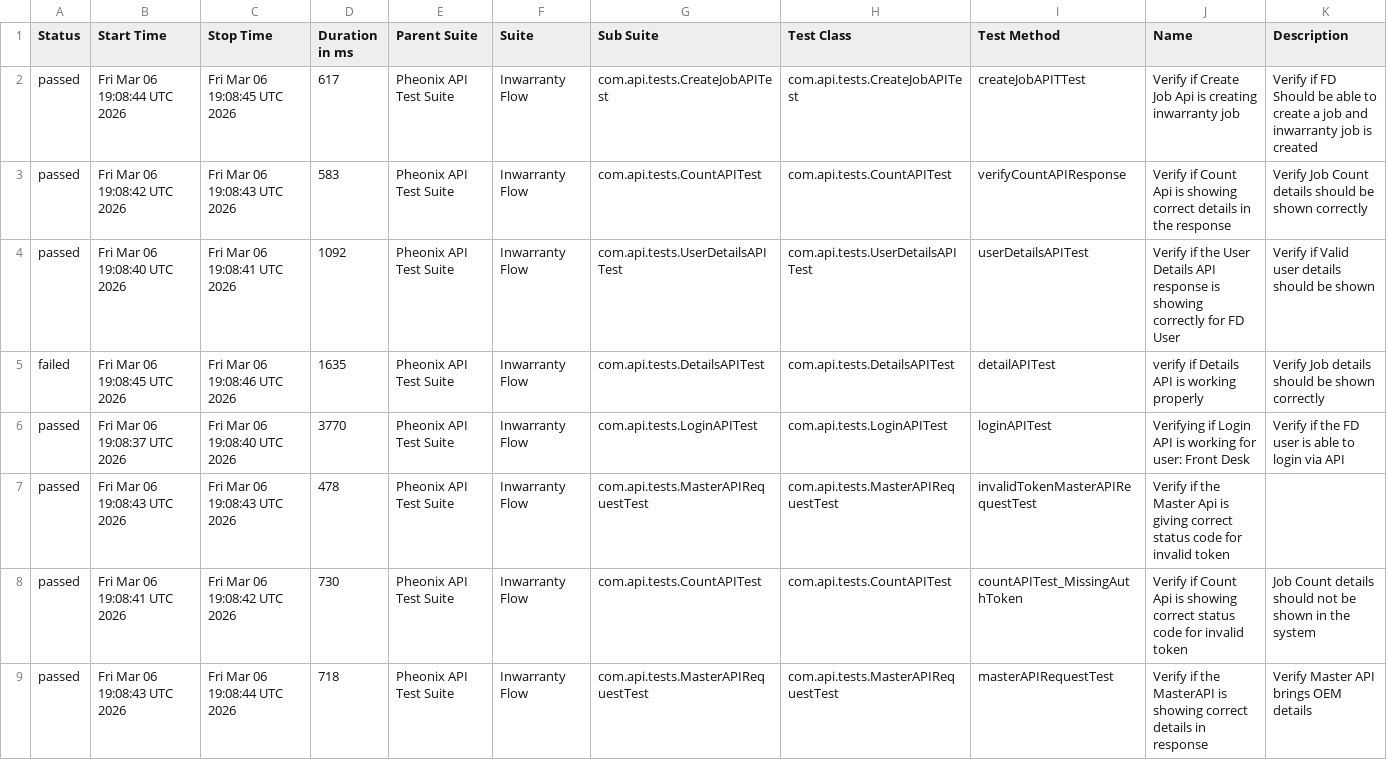
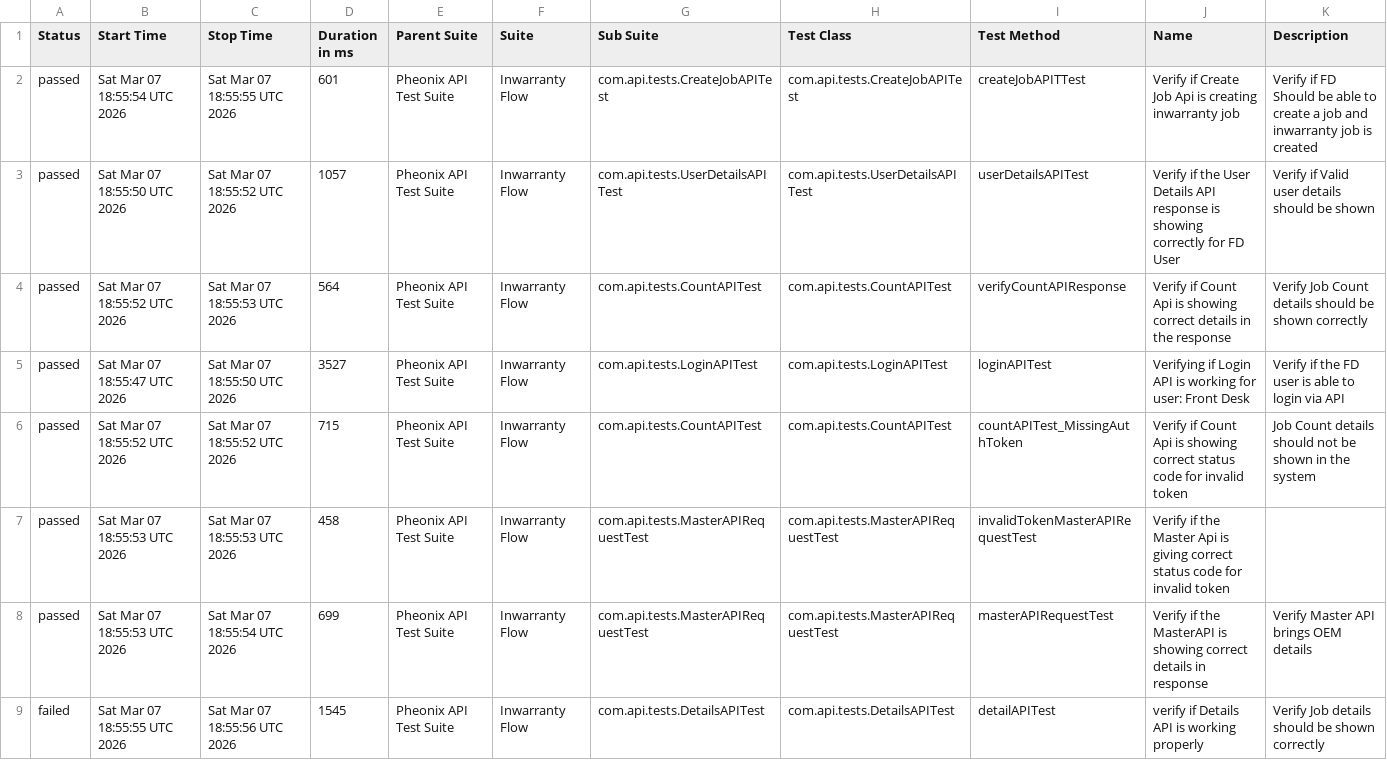
Before and after one commit to AnantKinlekar/PheonixTestAutomationFramework, a CSV file: data/suites.csv, drawn as a sheet.

```diff
--- a/data/suites.csv
+++ b/data/suites.csv
@@ -1,9 +1,9 @@
 "Status","Start Time","Stop Time","Duration in ms","Parent Suite","Suite","Sub Suite","Test Class","Test Method","Name","Description"
-"passed","Fri Mar 06 19:08:44 UTC 2026","Fri Mar 06 19:08:45 UTC 2026","617","Pheonix API Test Suite","Inwarranty Flow","com.api.tests.CreateJobAPITest","com.api.tests.CreateJobAPITest","createJobAPITTest","Verify if Create Job Api is creating inwarranty job","Verify if FD Should be able to create a job and inwarranty job is created"
-"passed","Fri Mar 06 19:08:42 UTC 2026","Fri Mar 06 19:08:43 UTC 2026","583","Pheonix API Test Suite","Inwarranty Flow","com.api.tests.CountAPITest","com.api.tests.CountAPITest","verifyCountAPIResponse","Verify if Count Api is showing correct details in the response","Verify Job Count details should be shown correctly"
-"passed","Fri Mar 06 19:08:40 UTC 2026","Fri Mar 06 19:08:41 UTC 2026","1092","Pheonix API Test Suite","Inwarranty Flow","com.api.tests.UserDetailsAPITest","com.api.tests.UserDetailsAPITest","userDetailsAPITest","Verify if the User Details API response is showing correctly for FD User","Verify if Valid user details should be shown"
-"failed","Fri Mar 06 19:08:45 UTC 2026","Fri Mar 06 19:08:46 UTC 2026","1635","Pheonix API Test Suite","Inwarranty Flow","com.api.tests.DetailsAPITest","com.api.tests.DetailsAPITest","detailAPITest","verify if Details API is working properly","Verify Job details should be shown correctly"
-"passed","Fri Mar 06 19:08:37 UTC 2026","Fri Mar 06 19:08:40 UTC 2026","3770","Pheonix API Test Suite","Inwarranty Flow","com.api.tests.LoginAPITest","com.api.tests.LoginAPITest","loginAPITest","Verifying if Login API is working for user: Front Desk","Verify if the FD user is able to login via API"
-"passed","Fri Mar 06 19:08:43 UTC 2026","Fri Mar 06 19:08:43 UTC 2026","478","Pheonix API Test Suite","Inwarranty Flow","com.api.tests.MasterAPIRequestTest","com.api.tests.MasterAPIRequestTest","invalidTokenMasterAPIRequestTest","Verify if the Master Api is giving correct status code for invalid token",""
-"passed","Fri Mar 06 19:08:41 UTC 2026","Fri Mar 06 19:08:42 UTC 2026","730","Pheonix API Test Suite","Inwarranty Flow","com.api.tests.CountAPITest","com.api.tests.CountAPITest","countAPITest_MissingAuthToken","Verify if Count Api is showing correct status code for invalid token","Job Count details should not be shown in the system"
-"passed","Fri Mar 06 19:08:43 UTC 2026","Fri Mar 06 19:08:44 UTC 2026","718","Pheonix API Test Suite","Inwarranty Flow","com.api.tests.MasterAPIRequestTest","com.api.tests.MasterAPIRequestTest","masterAPIRequestTest","Verify if the MasterAPI is showing correct details in response","Verify Master API brings OEM details"
+"passed","Sat Mar 07 18:55:54 UTC 2026","Sat Mar 07 18:55:55 UTC 2026","601","Pheonix API Test Suite","Inwarranty Flow","com.api.tests.CreateJobAPITest","com.api.tests.CreateJobAPITest","createJobAPITTest","Verify if Create Job Api is creating inwarranty job","Verify if FD Should be able to create a job and inwarranty job is created"
+"passed","Sat Mar 07 18:55:50 UTC 2026","Sat Mar 07 18:55:52 UTC 2026","1057","Pheonix API Test Suite","Inwarranty Flow","com.api.tests.UserDetailsAPITest","com.api.tests.UserDetailsAPITest","userDetailsAPITest","Verify if the User Details API response is showing correctly for FD User","Verify if Valid user details should be shown"
+"passed","Sat Mar 07 18:55:52 UTC 2026","Sat Mar 07 18:55:53 UTC 2026","564","Pheonix API Test Suite","Inwarranty Flow","com.api.tests.CountAPITest","com.api.tests.CountAPITest","verifyCountAPIResponse","Verify if Count Api is showing correct details in the response","Verify Job Count details should be shown correctly"
+"passed","Sat Mar 07 18:55:47 UTC 2026","Sat Mar 07 18:55:50 UTC 2026","3527","Pheonix API Test Suite","Inwarranty Flow","com.api.tests.LoginAPITest","com.api.tests.LoginAPITest","loginAPITest","Verifying if Login API is working for user: Front Desk","Verify if the FD user is able to login via API"
+"passed","Sat Mar 07 18:55:52 UTC 2026","Sat Mar 07 18:55:52 UTC 2026","715","Pheonix API Test Suite","Inwarranty Flow","com.api.tests.CountAPITest","com.api.tests.CountAPITest","countAPITest_MissingAuthToken","Verify if Count Api is showing correct status code for invalid token","Job Count details should not be shown in the system"
+"passed","Sat Mar 07 18:55:53 UTC 2026","Sat Mar 07 18:55:53 UTC 2026","458","Pheonix API Test Suite","Inwarranty Flow","com.api.tests.MasterAPIRequestTest","com.api.tests.MasterAPIRequestTest","invalidTokenMasterAPIRequestTest","Verify if the Master Api is giving correct status code for invalid token",""
+"passed","Sat Mar 07 18:55:53 UTC 2026","Sat Mar 07 18:55:54 UTC 2026","699","Pheonix API Test Suite","Inwarranty Flow","com.api.tests.MasterAPIRequestTest","com.api.tests.MasterAPIRequestTest","masterAPIRequestTest","Verify if the MasterAPI is showing correct details in response","Verify Master API brings OEM details"
+"failed","Sat Mar 07 18:55:55 UTC 2026","Sat Mar 07 18:55:56 UTC 2026","1545","Pheonix API Test Suite","Inwarranty Flow","com.api.tests.DetailsAPITest","com.api.tests.DetailsAPITest","detailAPITest","verify if Details API is working properly","Verify Job details should be shown correctly"
```
Also changed, not shown: data/behaviors.csv, 52 other files.
